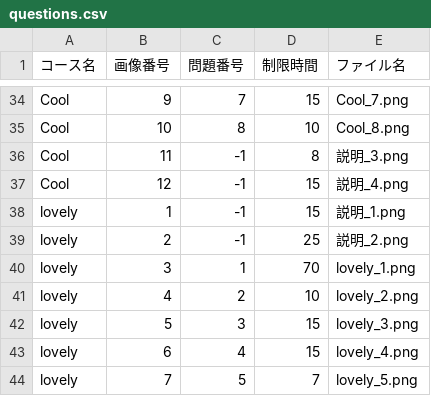
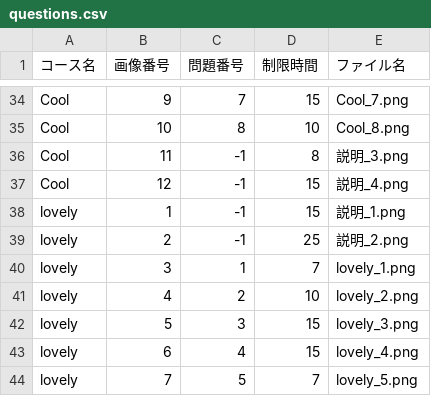
Before and after one commit to nakataki17/nazopri, a CSV file: src/assets/questionData/questions.csv, drawn as a sheet; only a part is shown, gaps mark what is left out.

```diff
--- a/src/assets/questionData/questions.csv
+++ b/src/assets/questionData/questions.csv
@@ -39,3 +39,3 @@ lovely,1,-1,15,説明_1.png
 lovely,2,-1,25,説明_2.png
-lovely,3,1,70,lovely_1.png
+lovely,3,1,7,lovely_1.png
 lovely,4,2,10,lovely_2.png
```
Also changed, not shown: 1 other file.
